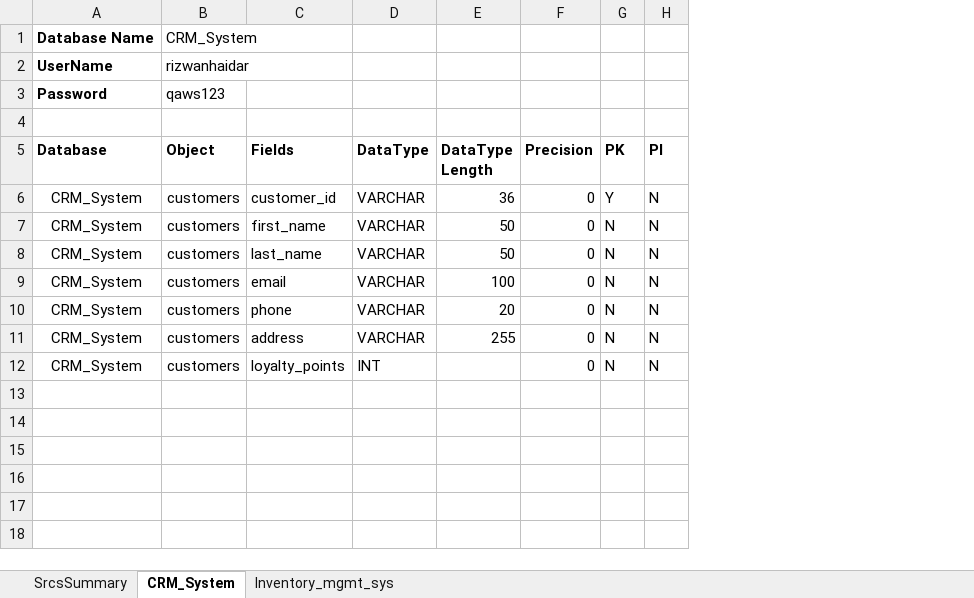
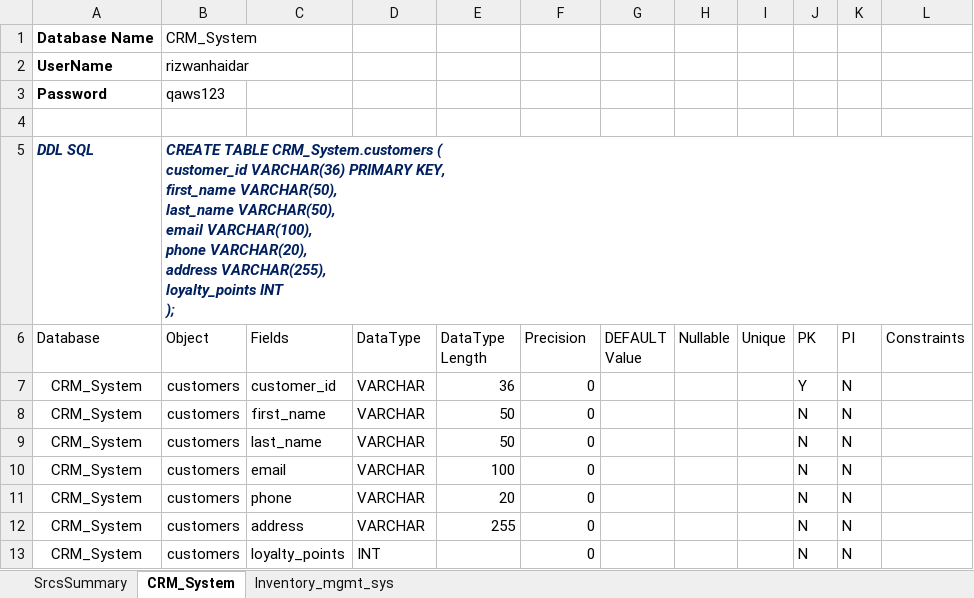
Before and after one commit to rizwanhaidar/TechStackDiary, an Excel workbook: data-engineering/DE_projects/2024_p1_retail-data-engineering/docs/src_data_information/source_metadata.xlsx, sheet CRM_System, drawn as a sheet; values as stored, in another font and other column widths than the file's, no borders; table styles not drawn; addresses are those after the commit; ↵ is a line break in a cell; the diff names each change by its address in the sheet, - before the commit and + after, or states it on an @@ line.

Commit message:
Commit 10
Correction to the SrcMapping Sheet

```diff
--- a/data-engineering/DE_projects/2024_p1_retail-data-engineering/docs/src_data_information/source_metadata.xlsx (sheet CRM_System)
+++ b/data-engineering/DE_projects/2024_p1_retail-data-engineering/docs/src_data_information/source_metadata.xlsx (sheet CRM_System)
+column G (DEFAULT Value), empty
+column H (Nullable), empty
+column I (Unique), empty
+column L (Constraints), empty
+row 5: DDL SQL | CREATE TABLE CRM_System.customers ( ↵ customer_id VARCHAR(36) PRIMARY KEY, ↵ first_name VARCHAR(50), ↵ last_name VARCHAR(50), ↵ email VARCHAR(100), ↵ phone VARCHAR(20), ↵ address VARCHAR(255), ↵ loyalty_points INT ↵ );
-A6:F6 bold: on
+A6:F6 bold: off
-J6:K6 bold: on
+J6:K6 bold: off
```
Also changed, not shown: sheet Inventory_mgmt_sys, 1 other file.
